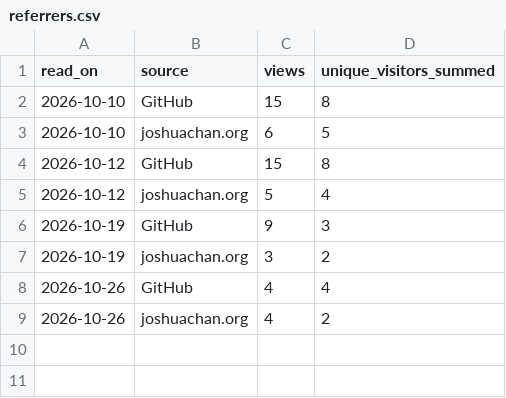
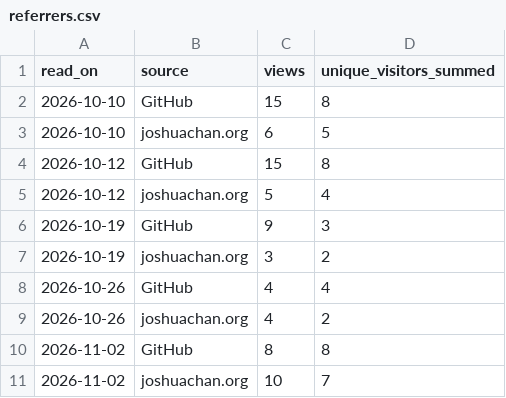
Before and after one commit to joshuaccchan/trend-cycle-toolkit, a CSV file: .github/traffic/referrers.csv, drawn as a sheet.

```diff
--- a/.github/traffic/referrers.csv
+++ b/.github/traffic/referrers.csv
@@ -9 +9,3 @@ read_on,source,views,unique_visitors_summed
 2026-10-26,joshuachan.org,4,2
+2026-11-02,GitHub,8,8
+2026-11-02,joshuachan.org,10,7
```
Also changed, not shown: .github/traffic/daily.csv, .github/traffic/paths.csv, 1 other file.
